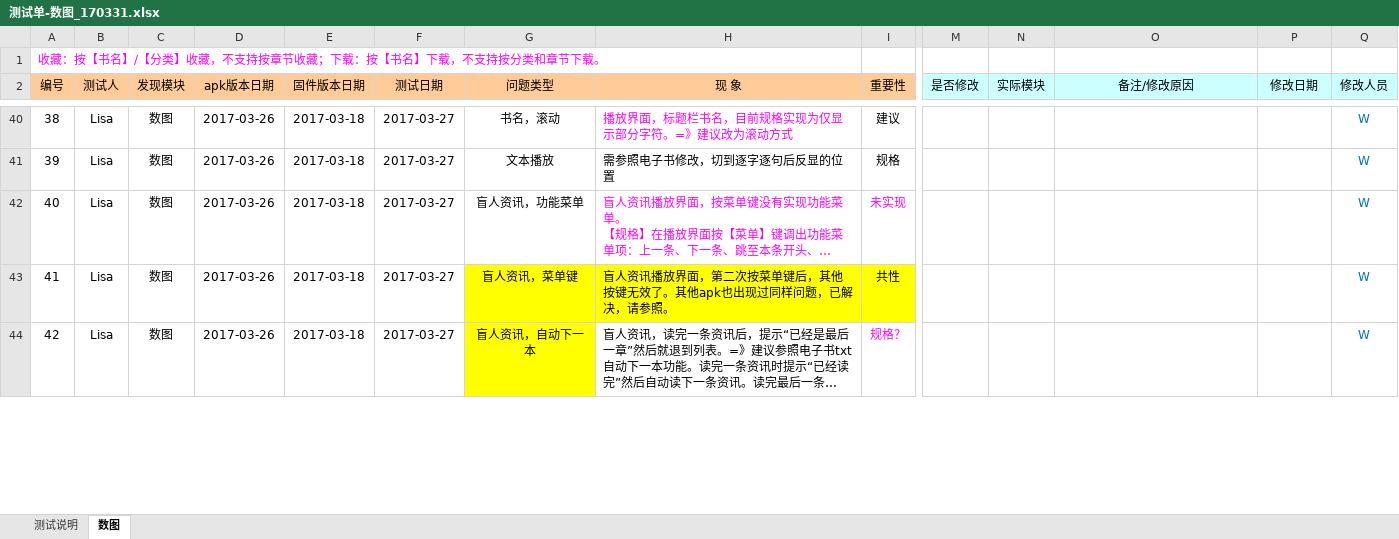
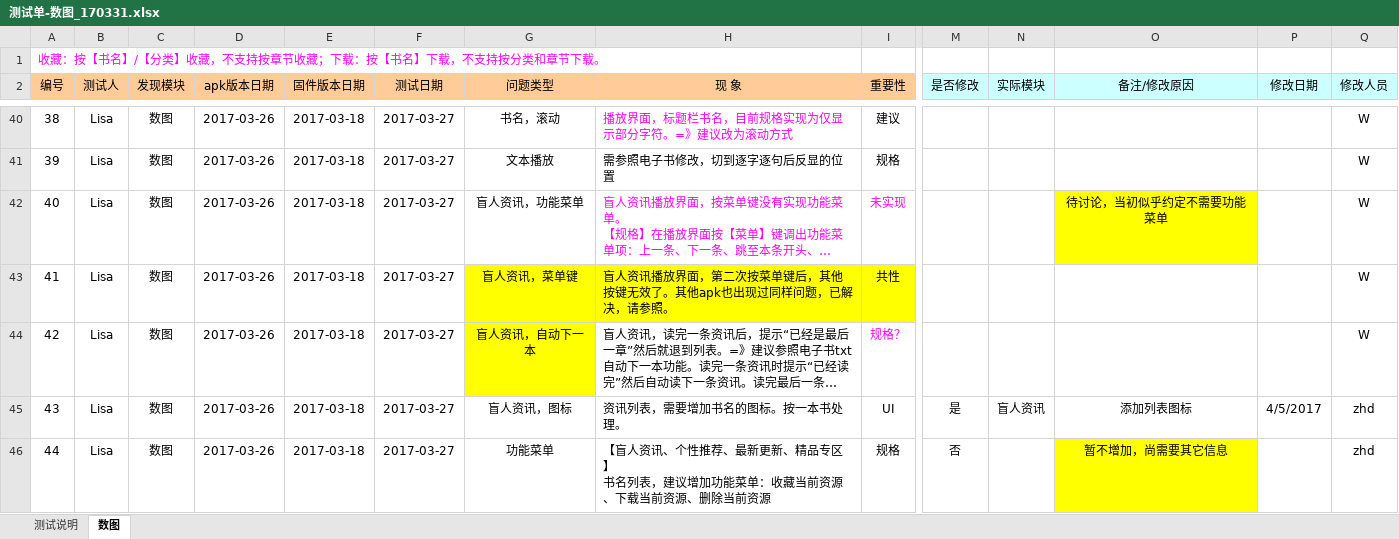
Before and after one commit to zhanghouding/BrailleLibrary, an Excel workbook: 测试单-数图_170331.xlsx, sheet 数图, drawn as a sheet; only a part is shown, gaps mark what is left out; long unchanged cells end in …; values as stored, in another font and other column widths than the file's, no borders; rows hold the shown columns only; ↵ is a line break in a cell; the diff covers the shown part only; the diff names each change by its address in the sheet, - before the commit and + after, or states it on an @@ line.

```diff
--- a/测试单-数图_170331.xlsx (sheet 数图)
+++ b/测试单-数图_170331.xlsx (sheet 数图)
-Q40:Q44 text colour: #0070C0
+Q40:Q44 text colour: black
-O42 (备注/修改原因): (empty)
+O42 (备注/修改原因): 待讨论，当初似乎约定不需要功能菜单
-O42 fill: none
+O42 fill: #FFFF00
+row 45: 43 | Lisa | 数图 | 2017-03-26 | 2017-03-18 | 2017-03-27 | 盲人资讯，图标 | 资讯列表，需要增加书名的图标。按一本书处理。 | UI | 是 | 盲人资讯 | 添加列表图标 | 4/5/2017 | zhd
+row 46: 44 | Lisa | 数图 | 2017-03-26 | 2017-03-18 | 2017-03-27 | 功能菜单 | 【盲人资讯、个性推荐、最新更新、精品专区】 ↵ 书名列表，建议增加功能菜单：收藏当前资源、下载当前资源、删除当前资源 | 规格 | 否 |  | 暂不增加，尚需要其它信息 |  | zhd
```
Also changed, not shown: 46 added rows, 13 edited cells and cell formats elsewhere in this sheet, hidden cells, 14 other files.
